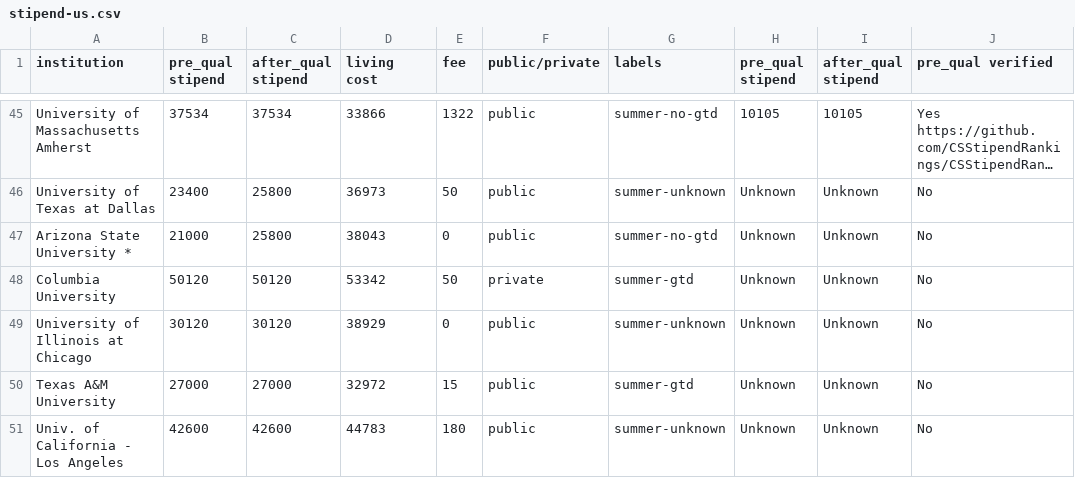
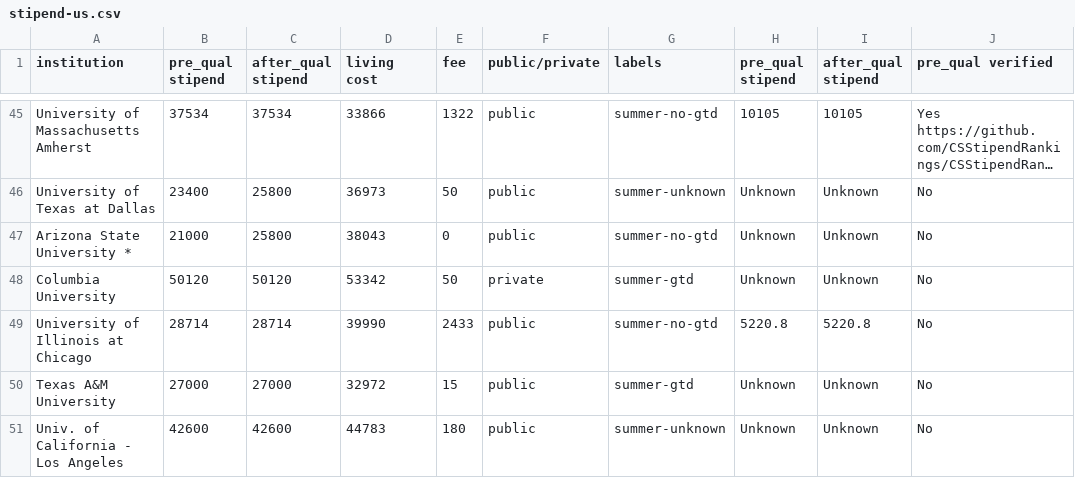
Before and after one commit to CSStipendRankings/CSStipendRankings, a CSV file: stipend-us.csv, drawn as a sheet; only a part is shown, gaps mark what is left out; long unchanged cells end in …; the diff names each change by its address in the sheet, - before the commit and + after, or states it on an @@ line.

Commit message:
Update stipend-us.csv for UIC

```diff
--- a/stipend-us.csv
+++ b/stipend-us.csv
-B49 (pre_qual stipend): 30120
+B49 (pre_qual stipend): 28714
-C49 (after_qual stipend): 30120
+C49 (after_qual stipend): 28714
-D49 (living cost): 38929
+D49 (living cost): 39990
-E49 (fee): 0
+E49 (fee): 2433
-G49 (labels): summer-unknown
+G49 (labels): summer-no-gtd
-H49 (pre_qual stipend): Unknown
+H49 (pre_qual stipend): 5220.8
-I49 (after_qual stipend): Unknown
+I49 (after_qual stipend): 5220.8
```
